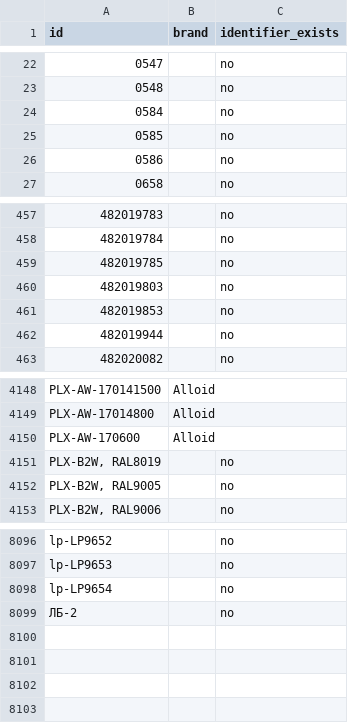
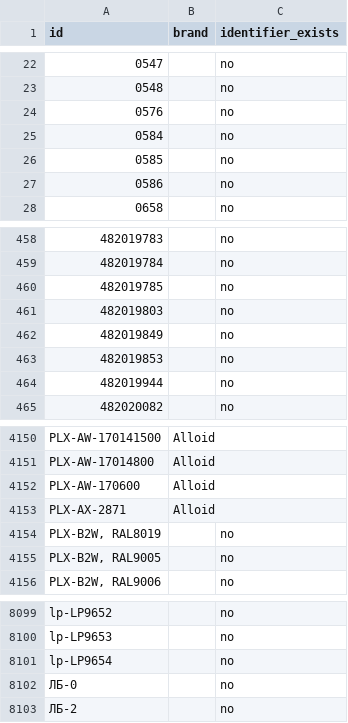
Before and after one commit to enagrosvit-beep/pub, a TSV file: audyt-1680/dofid-Едім.tsv, drawn as a sheet; only a part is shown, gaps mark what is left out.

```diff
--- a/audyt-1680/dofid-Едім.tsv
+++ b/audyt-1680/dofid-Едім.tsv
@@ -23,2 +23,3 @@ id	brand	identifier_exists
 0548		no
+0576		no
 0584		no
@@ -460,2 +461,3 @@ id	brand	identifier_exists
 482019803		no
+482019849		no
 482019853		no
@@ -4150,2 +4152,3 @@ PLX-AW-17014800	Alloid
 PLX-AW-170600	Alloid	
+PLX-AX-2871	Alloid	
 PLX-B2W, RAL8019		no
@@ -8098,2 +8101,3 @@ lp-LP9653		no
 lp-LP9654		no
+ЛБ-0		no
 ЛБ-2		no
```
Also changed, not shown: audyt-1680/ruchni-Едім.csv, 1 other file.
